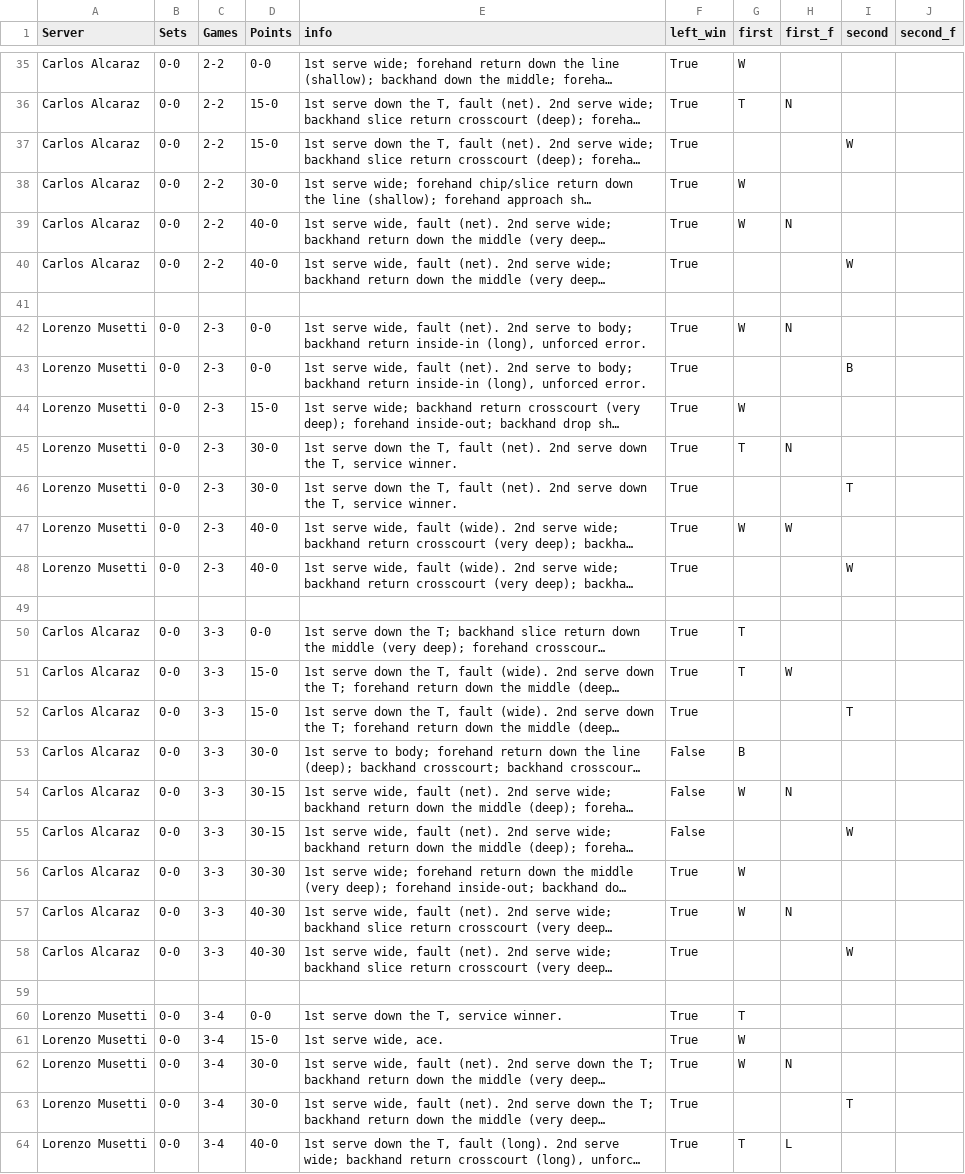
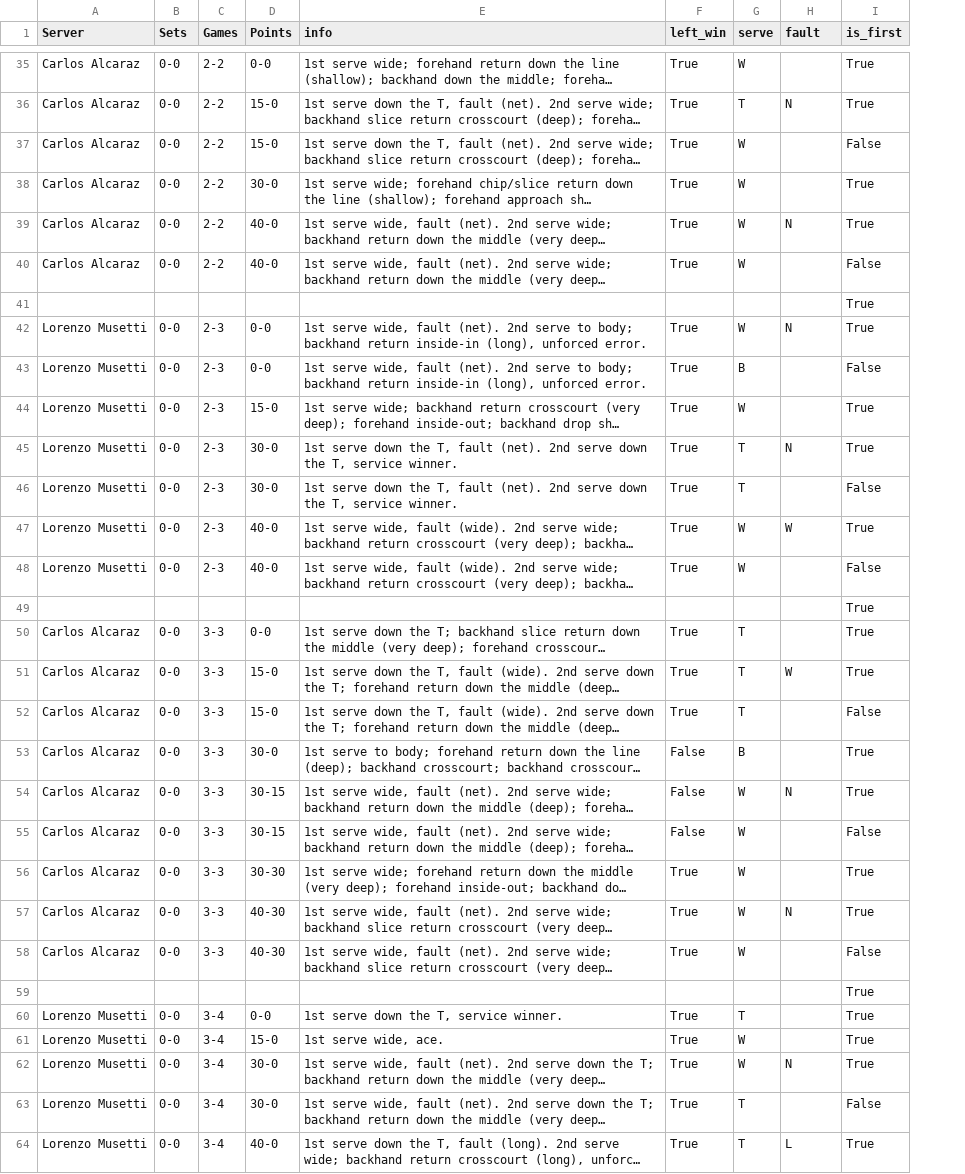
Before and after one commit to meina-t/parse_tennis_score, a CSV file: test_output.csv, drawn as a sheet; only a part is shown, gaps mark what is left out; long unchanged cells end in …; removed rows and columns are numbered as before the commit, all else as after; the diff covers the shown part only; the diff names each change by its address in the sheet, - before the commit and + after, or states it on an @@ line.

```diff
--- a/test_output.csv
+++ b/test_output.csv
-column I (second), rows 37-63: W |  |  | W |  |  | B |  |  | T |  | W |  |  |  | T |  |  | W |  |  | W |  |  |  |  | T
-column J (second_f), empty
+column I (is_first), rows 35-64: True | True | False | True | True | False | True | True | False | True | True | False | True | False | True | True | True | False | True | True | False | True | True | False | True | True | True | True | False | True
-G1: first
+G1: serve
-H1: first_f
+H1: fault
-G37 (serve): (empty)
+G37 (serve): W
-G40 (serve): (empty)
+G40 (serve): W
-G43 (serve): (empty)
+G43 (serve): B
-G46 (serve): (empty)
+G46 (serve): T
-G48 (serve): (empty)
+G48 (serve): W
-G52 (serve): (empty)
+G52 (serve): T
-G55 (serve): (empty)
+G55 (serve): W
-G58 (serve): (empty)
+G58 (serve): W
-G63 (serve): (empty)
+G63 (serve): T
```
Also changed, not shown: 26 edited cells elsewhere in this file, 3 other files.
